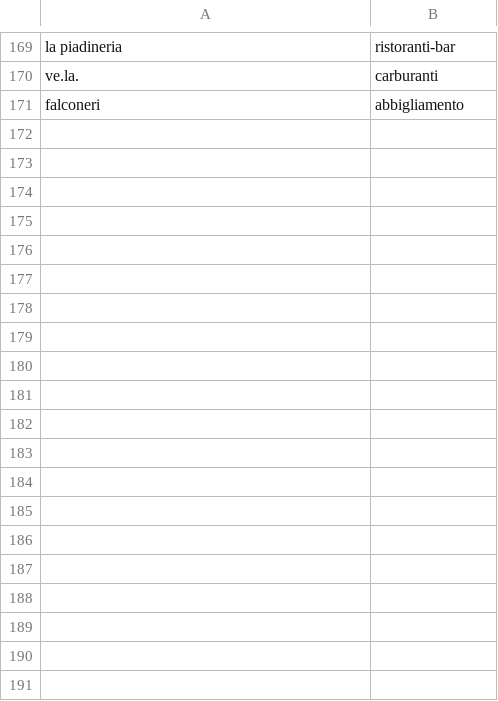
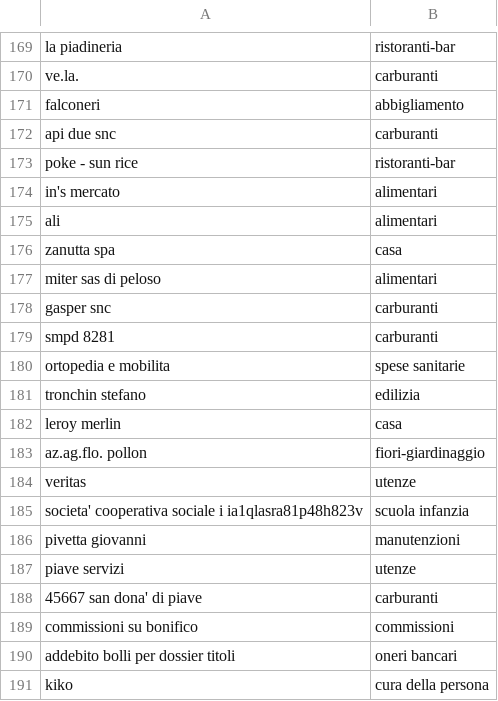
Before and after one commit to mattiazaffalon/dbt-bank-transactions, a CSV file: dbt_bank_transactions/seeds/transaction_categories.csv, drawn as a sheet; only a part is shown, gaps mark what is left out; the diff covers the shown part only; the diff names each change by its address in the sheet, - before the commit and + after, or states it on an @@ line.

```diff
--- a/dbt_bank_transactions/seeds/transaction_categories.csv
+++ b/dbt_bank_transactions/seeds/transaction_categories.csv
+row 172: api due snc | carburanti
+row 173: poke - sun rice | ristoranti-bar
+row 174: in's mercato | alimentari
+row 175: ali | alimentari
+row 176: zanutta spa | casa
+row 177: miter sas di peloso | alimentari
+row 178: gasper snc | carburanti
+row 179: smpd 8281 | carburanti
+row 180: ortopedia e mobilita | spese sanitarie
+row 181: tronchin stefano | edilizia
+row 182: leroy merlin | casa
+row 183: az.ag.flo. pollon | fiori-giardinaggio
+row 184: veritas | utenze
+row 185: societa' cooperativa sociale i ia1qlasra81p48h823v | scuola infanzia
+row 186: pivetta giovanni | manutenzioni
+row 187: piave servizi | utenze
+row 188: 45667 san dona' di piave | carburanti
+row 189: commissioni su bonifico | commissioni
+row 190: addebito bolli per dossier titoli | oneri bancari
+row 191: kiko | cura della persona
```
Also changed, not shown: 39 added rows and 1 edited cell elsewhere in this file, 10 other files.
